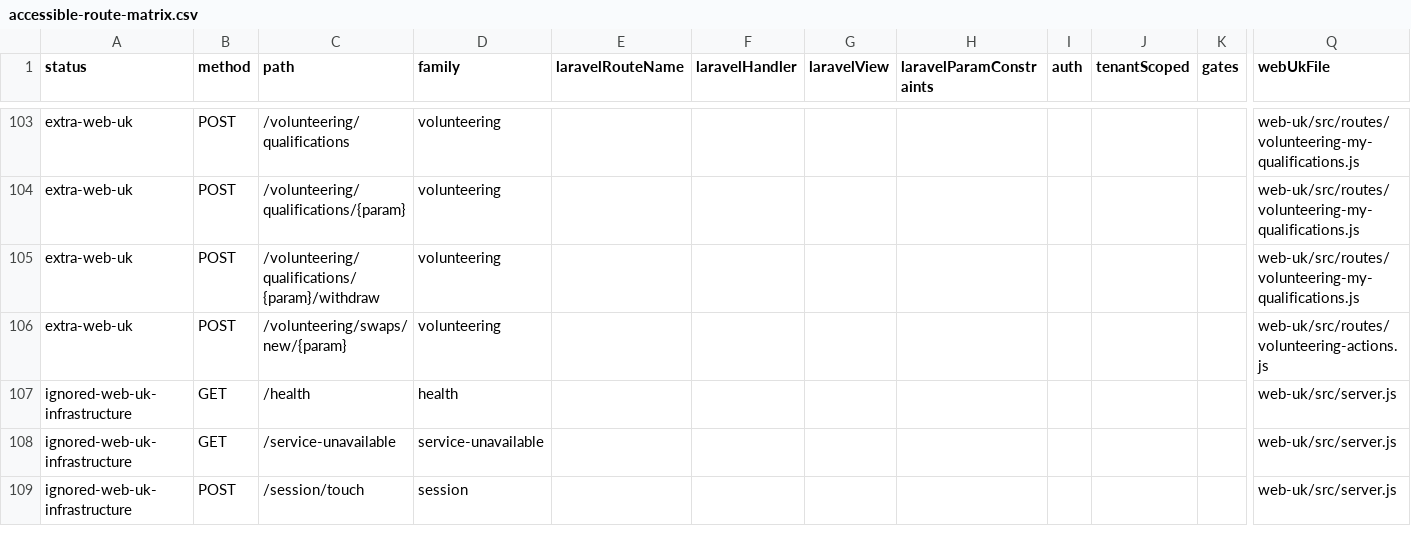
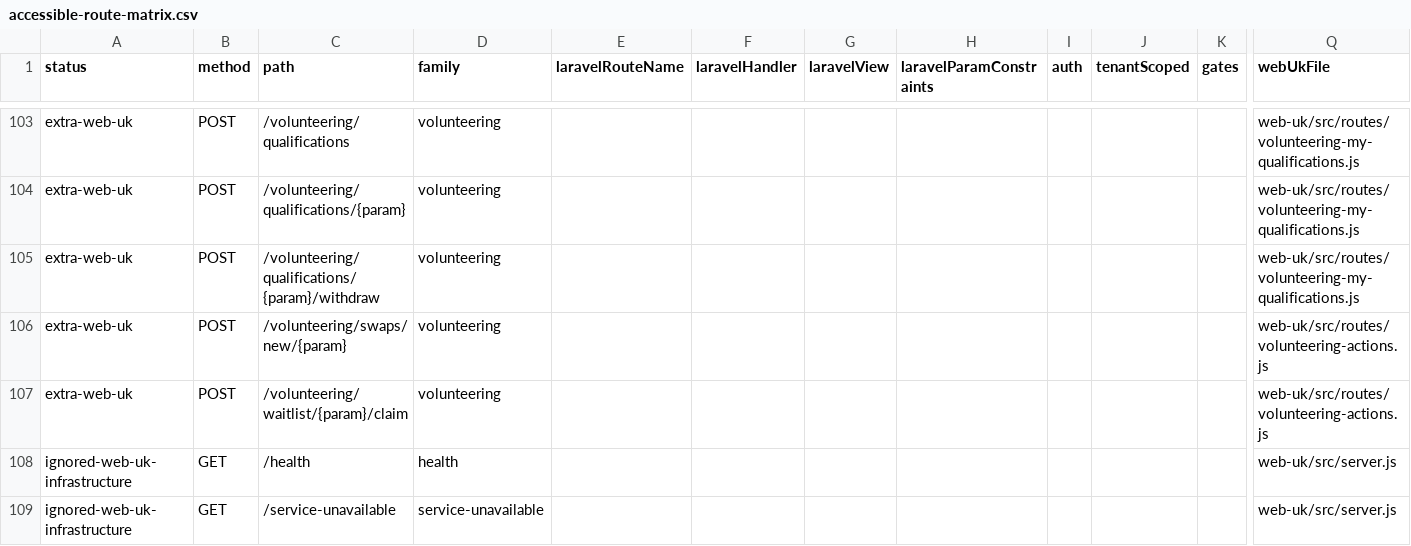
Before and after one commit to jasperfordesq-ai/Project-NEXUS, a CSV file: web-uk/docs/generated/accessible-route-matrix.csv, drawn as a sheet; only a part is shown, gaps mark what is left out; the shorter side is filled out with more unchanged rows; rows hold the shown columns only; the diff names each change by its address in the sheet, - before the commit and + after, or states it on an @@ line.

```diff
--- a/web-uk/docs/generated/accessible-route-matrix.csv
+++ b/web-uk/docs/generated/accessible-route-matrix.csv
+row 107: extra-web-uk | POST | /volunteering/waitlist/{param}/claim | volunteering |  |  |  |  |  |  |  | web-uk/src/routes/volunteering-actions.js
```
Also changed, not shown: 5 other files.
